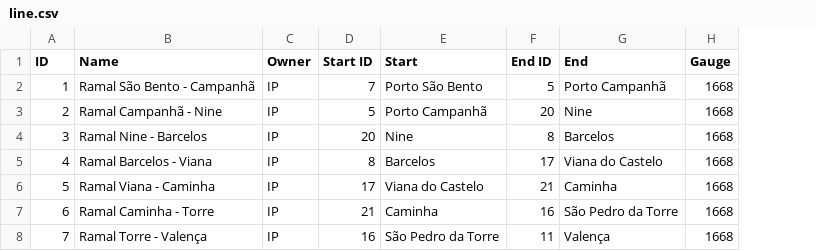
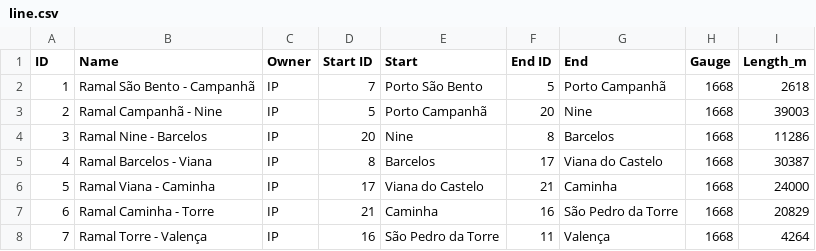
Before and after one commit to Andremonteiro1240850/RailwayNetwork, a CSV file: train_station_dataset/line.csv, drawn as a sheet; the diff names each change by its address in the sheet, - before the commit and + after, or states it on an @@ line.

```diff
--- a/train_station_dataset/line.csv
+++ b/train_station_dataset/line.csv
+column I (Length_m), rows 2-8: 2618 | 39003 | 11286 | 30387 | 24000 | 20829 | 4264
```
Also changed, not shown: 1 other file.
